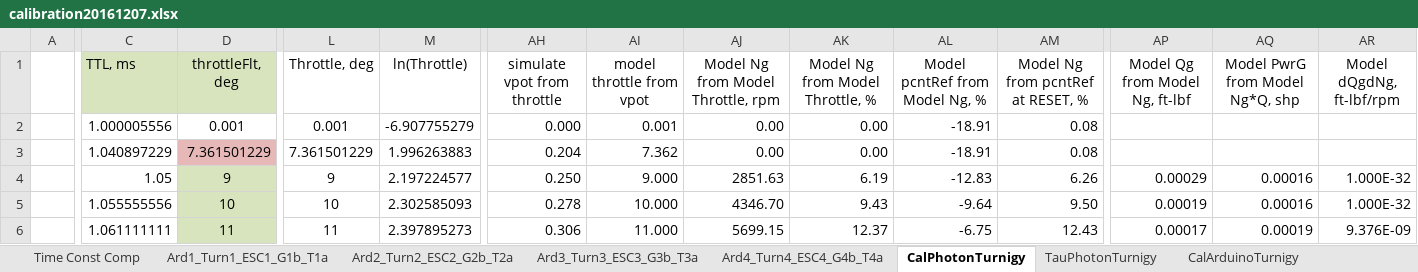
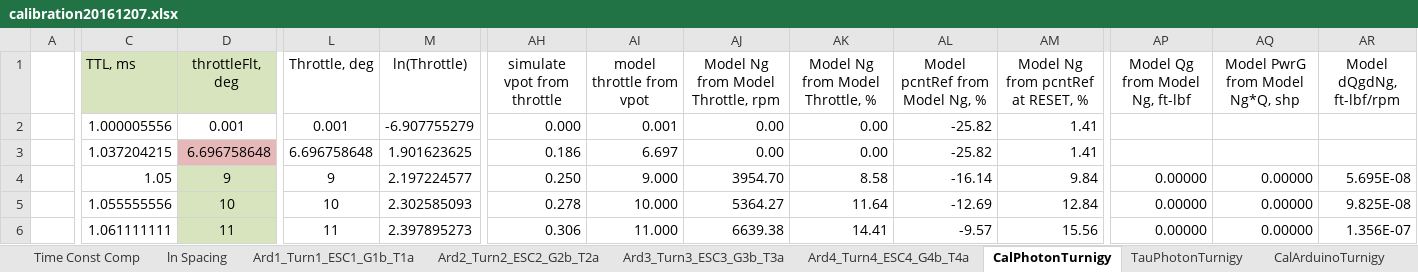
Before and after one commit to davegutz/ESC, an Excel workbook: myESC-Particle-DEV/saves/calibration20161207.xlsx, sheet CalPhotonTurnigy, drawn as a sheet; only a part is shown, gaps mark what is left out; values as stored, in another font and other column widths than the file's, no borders; charts and pictures not drawn; the diff covers the shown part only; the diff names each change by its address in the sheet, - before the commit and + after, or states it on an @@ line.

Commit message:
recal photon for non-linear throttle end

```diff
--- a/myESC-Particle-DEV/saves/calibration20161207.xlsx (sheet CalPhotonTurnigy)
+++ b/myESC-Particle-DEV/saves/calibration20161207.xlsx (sheet CalPhotonTurnigy)
+sheet tab: ln Spacing
-AL2:AL3 (Model pcntRef from Model Ng, %): -18.91
+AL2:AL3 (Model pcntRef from Model Ng, %): -25.82
-AM2:AM3: 0.08
+AM2:AM3: 1.41
-C3 (TTL, ms): 1.040897229
+C3 (TTL, ms): 1.037204215
-D3 (throttleFlt, deg): 7.361501229
+D3 (throttleFlt, deg): 6.696758648
-L3 (Throttle, deg): 7.361501229
+L3 (Throttle, deg): 6.696758648
-M3 (ln(Throttle)): 1.996263883
+M3 (ln(Throttle)): 1.901623625
-AH3 (simulate vpot from throttle): 0.204
+AH3 (simulate vpot from throttle): 0.186
-AI3 (model throttle from vpot): 7.362
+AI3 (model throttle from vpot): 6.697
-AJ4: 2851.63
+AJ4: 3954.70
-AK4 (Model Ng from Model Throttle, %): 6.19
+AK4 (Model Ng from Model Throttle, %): 8.58
-AL4 (Model pcntRef from Model Ng, %): -12.83
+AL4 (Model pcntRef from Model Ng, %): -16.14
-AM4: 6.26
+AM4: 9.84
-AP4 (Model Qg from Model Ng, ft-lbf): 0.00029
+AP4 (Model Qg from Model Ng, ft-lbf): 0.00000
-AQ4:AQ5 (Model PwrG from Model Ng*Q, shp): 0.00016
+AQ4:AQ5 (Model PwrG from Model Ng*Q, shp): 0.00000
-AR4 (Model dQgdNg, ft-lbf/rpm): 1.000E-32
+AR4 (Model dQgdNg, ft-lbf/rpm): 5.695E-08
-AJ5: 4346.70
+AJ5: 5364.27
-AK5 (Model Ng from Model Throttle, %): 9.43
+AK5 (Model Ng from Model Throttle, %): 11.64
-AL5 (Model pcntRef from Model Ng, %): -9.64
+AL5 (Model pcntRef from Model Ng, %): -12.69
-AM5: 9.50
+AM5: 12.84
-AP5 (Model Qg from Model Ng, ft-lbf): 0.00019
+AP5 (Model Qg from Model Ng, ft-lbf): 0.00000
-AR5 (Model dQgdNg, ft-lbf/rpm): 1.000E-32
+AR5 (Model dQgdNg, ft-lbf/rpm): 9.825E-08
-AJ6: 5699.15
+AJ6: 6639.38
-AK6 (Model Ng from Model Throttle, %): 12.37
+AK6 (Model Ng from Model Throttle, %): 14.41
-AL6 (Model pcntRef from Model Ng, %): -6.75
+AL6 (Model pcntRef from Model Ng, %): -9.57
-AM6: 12.43
+AM6: 15.56
-AP6 (Model Qg from Model Ng, ft-lbf): 0.00017
+AP6 (Model Qg from Model Ng, ft-lbf): 0.00000
-AQ6 (Model PwrG from Model Ng*Q, shp): 0.00019
+AQ6 (Model PwrG from Model Ng*Q, shp): 0.00000
-AR6 (Model dQgdNg, ft-lbf/rpm): 9.376E-09
+AR6 (Model dQgdNg, ft-lbf/rpm): 1.356E-07
```
Also changed, not shown: 9 added rows, 3 removed rows and 121 edited cells elsewhere in this sheet, sheet Ard1_Turn1_ESC1_G1b_T1a, formulas that keep their value, charts or pictures, 2 other files.
